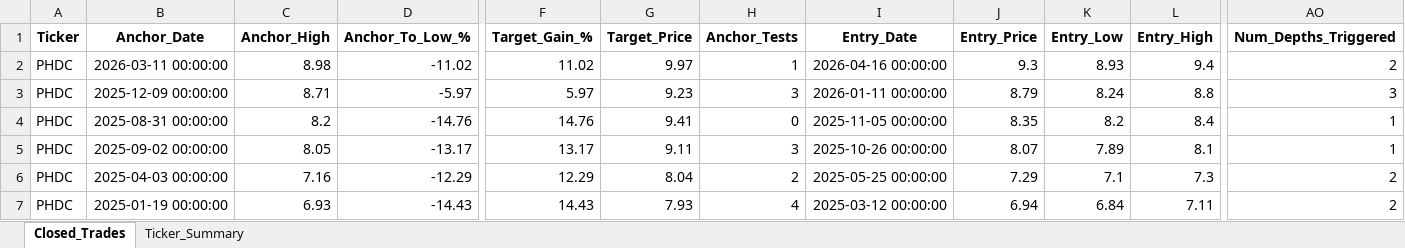
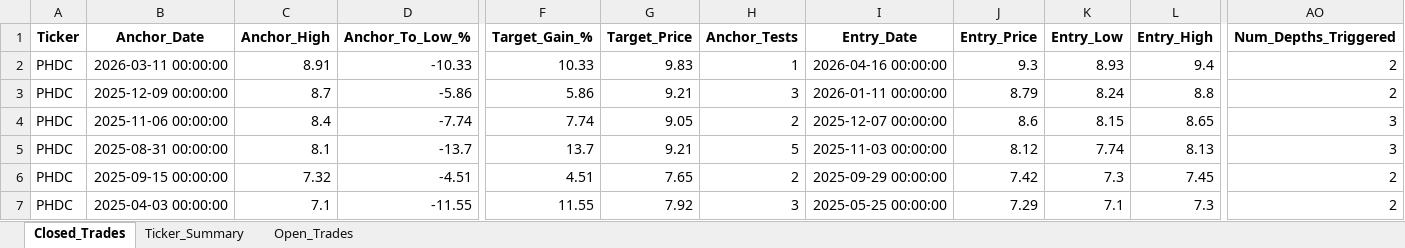
Before and after one commit to vancedmazen-art/stock_dashboard, an Excel workbook: Pattern_Scanner_Results.xlsx, sheet Closed_Trades, drawn as a sheet; only a part is shown, gaps mark what is left out; values as stored, in another font and other column widths than the file's, no borders; removed rows and columns are numbered as before the commit, all else as after; rows hold the shown columns only; the diff covers the shown part only; the diff names each change by its address in the sheet, - before the commit and + after, or states it on an @@ line.

Commit message:
Update Pattern_Scanner_Results.xlsx 2026-07-24 15:32:02.133126

```diff
--- a/Pattern_Scanner_Results.xlsx (sheet Closed_Trades)
+++ b/Pattern_Scanner_Results.xlsx (sheet Closed_Trades)
+sheet tab: Open_Trades
-C2 (Anchor_High): 8.98
+C2 (Anchor_High): 8.91
-D2 (Anchor_To_Low_%): -11.02
+D2 (Anchor_To_Low_%): -10.33
-F2 (Target_Gain_%): 11.02
+F2 (Target_Gain_%): 10.33
-G2 (Target_Price): 9.97
+G2 (Target_Price): 9.83
-C3 (Anchor_High): 8.71
+C3 (Anchor_High): 8.7
-D3 (Anchor_To_Low_%): -5.97
+D3 (Anchor_To_Low_%): -5.86
-F3 (Target_Gain_%): 5.97
+F3 (Target_Gain_%): 5.86
-G3 (Target_Price): 9.23
+G3 (Target_Price): 9.21
-AO3 (Num_Depths_Triggered): 3
+AO3 (Num_Depths_Triggered): 2
+row 4: PHDC | 2025-11-06 00:00:00 | 8.4 | -7.74 | 7.74 | 9.05 | 2 | 2025-12-07 00:00:00 | 8.6 | 8.15 | 8.65 | 3
-C5 (Anchor_High): 8.2
+C5 (Anchor_High): 8.1
-D5 (Anchor_To_Low_%): -14.76
+D5 (Anchor_To_Low_%): -13.7
-F5 (Target_Gain_%): 14.76
+F5 (Target_Gain_%): 13.7
-G5 (Target_Price): 9.41
+G5 (Target_Price): 9.21
-H5 (Anchor_Tests): 0
+H5 (Anchor_Tests): 5
-I5 (Entry_Date): 2025-11-05 00:00:00
+I5 (Entry_Date): 2025-11-03 00:00:00
-J5 (Entry_Price): 8.35
+J5 (Entry_Price): 8.12
-K5 (Entry_Low): 8.2
+K5 (Entry_Low): 7.74
-L5 (Entry_High): 8.4
+L5 (Entry_High): 8.13
-AO5 (Num_Depths_Triggered): 1
+AO5 (Num_Depths_Triggered): 3
-row 5: PHDC | 2025-09-02 00:00:00 | 8.05 | -13.17 | 13.17 | 9.11 | 3 | 2025-10-26 00:00:00 | 8.07 | 7.89 | 8.1 | 1
+row 6: PHDC | 2025-09-15 00:00:00 | 7.32 | -4.51 | 4.51 | 7.65 | 2 | 2025-09-29 00:00:00 | 7.42 | 7.3 | 7.45 | 2
-C7 (Anchor_High): 7.16
+C7 (Anchor_High): 7.1
-D7 (Anchor_To_Low_%): -12.29
+D7 (Anchor_To_Low_%): -11.55
-F7 (Target_Gain_%): 12.29
+F7 (Target_Gain_%): 11.55
-G7 (Target_Price): 8.04
+G7 (Target_Price): 7.92
-H7 (Anchor_Tests): 2
+H7 (Anchor_Tests): 3
-row 7: PHDC | 2025-01-19 00:00:00 | 6.93 | -14.43 | 14.43 | 7.93 | 4 | 2025-03-12 00:00:00 | 6.94 | 6.84 | 7.11 | 2
```
Also changed, not shown: 5 added rows, 2 removed rows and 75 edited cells elsewhere in this sheet, sheet Ticker_Summary.
